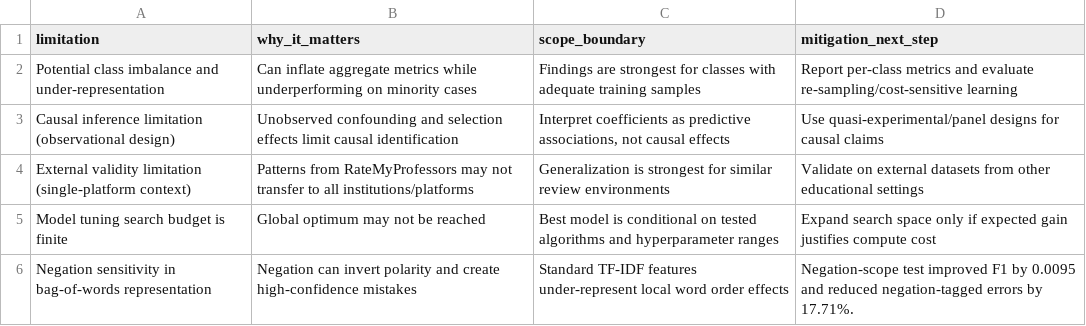
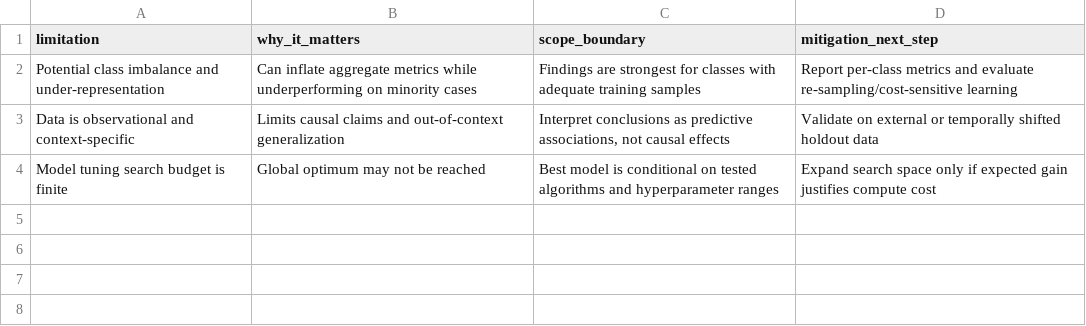
Before and after one commit to 3028Bikalpa/SOSC314_project_Bikki, a CSV file: Codes/outputs/week6/limitations_and_scope_draft.csv, drawn as a sheet.

```diff
--- a/Codes/outputs/week6/limitations_and_scope_draft.csv
+++ b/Codes/outputs/week6/limitations_and_scope_draft.csv
@@ -2,5 +2,3 @@ limitation,why_it_matters,scope_boundary,mitigation_next_step
 Potential class imbalance and under-representation,Can inflate aggregate metrics while underperforming on minority cases,Findings are strongest for classes with adequate training samples,Report per-class metrics and evaluate re-sampling/cost-sensitive learning
-Causal inference limitation (observational design),Unobserved confounding and selection effects limit causal identification,"Interpret coefficients as predictive associations, not causal effects",Use quasi-experimental/panel designs for causal claims
-External validity limitation (single-platform context),Patterns from RateMyProfessors may not transfer to all institutions/platforms,Generalization is strongest for similar review environments,Validate on external datasets from other educational settings
+Data is observational and context-specific,Limits causal claims and out-of-context generalization,"Interpret conclusions as predictive associations, not causal effects",Validate on external or temporally shifted holdout data
 Model tuning search budget is finite,Global optimum may not be reached,Best model is conditional on tested algorithms and hyperparameter ranges,Expand search space only if expected gain justifies compute cost
-Negation sensitivity in bag-of-words representation,Negation can invert polarity and create high-confidence mistakes,Standard TF-IDF features under-represent local word order effects,Negation-scope test improved F1 by 0.0095 and reduced negation-tagged errors by 17.71%.
```
Also changed, not shown: 7 other files.
